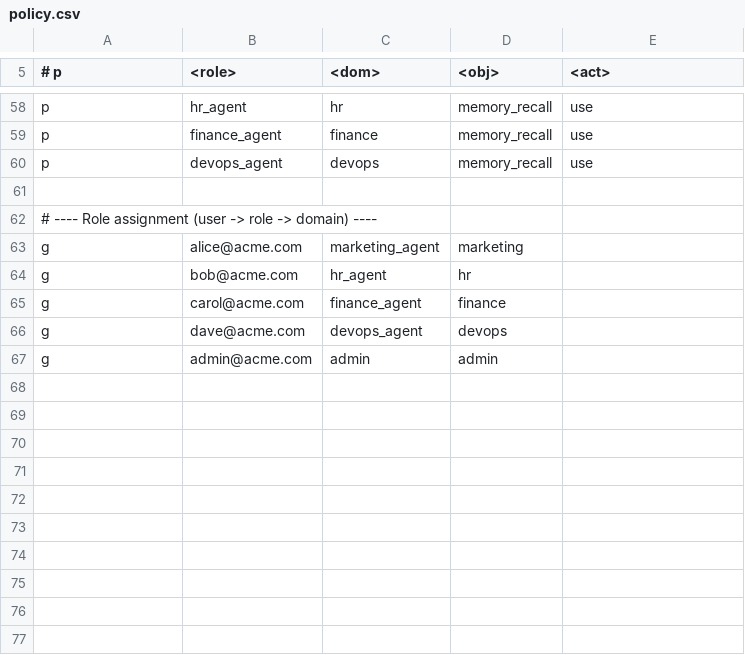
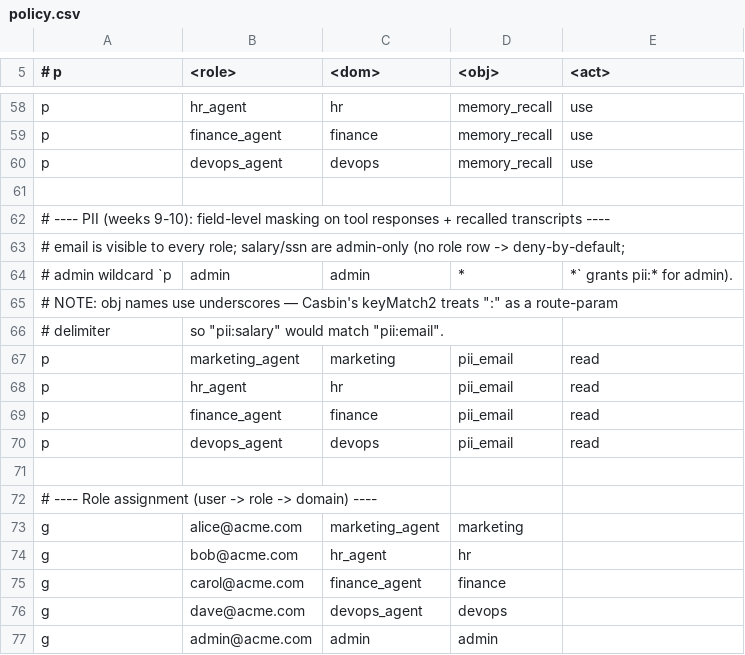
Before and after one commit to ParthPujare/fyp, a CSV file: app/harness/policies/policy.csv, drawn as a sheet; only a part is shown, gaps mark what is left out.

Commit message:
Add Milestone 5: PII sanitizer, critical-tool HITL, dashboard v1

```diff
--- a/app/harness/policies/policy.csv
+++ b/app/harness/policies/policy.csv
@@ -61,2 +61,12 @@ p, devops_agent, devops, memory_recall, use
 
+# ---- PII (weeks 9-10): field-level masking on tool responses + recalled transcripts ----
+# email is visible to every role; salary/ssn are admin-only (no role row -> deny-by-default;
+# admin wildcard `p, admin, admin, *, *` grants pii:* for admin).
+# NOTE: obj names use underscores — Casbin's keyMatch2 treats ":" as a route-param
+# delimiter, so "pii:salary" would match "pii:email".
+p, marketing_agent, marketing, pii_email, read
+p, hr_agent, hr, pii_email, read
+p, finance_agent, finance, pii_email, read
+p, devops_agent, devops, pii_email, read
+
 # ---- Role assignment (user -> role -> domain) ----
```
Also changed, not shown: 24 other files.
